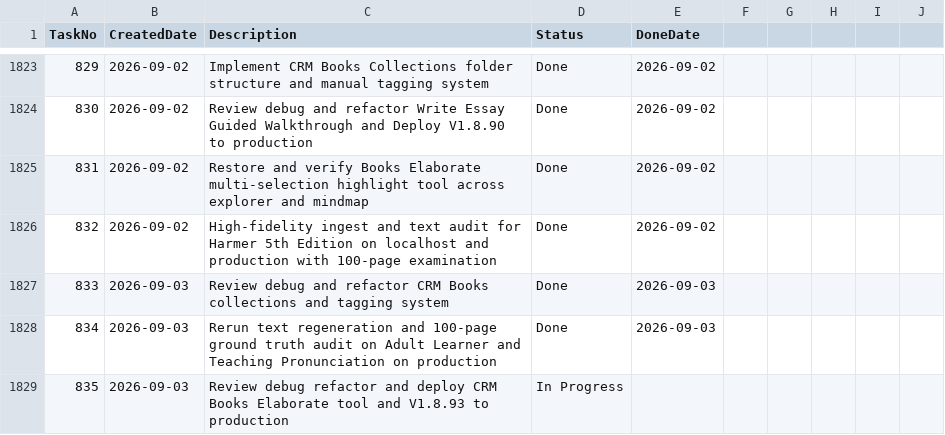
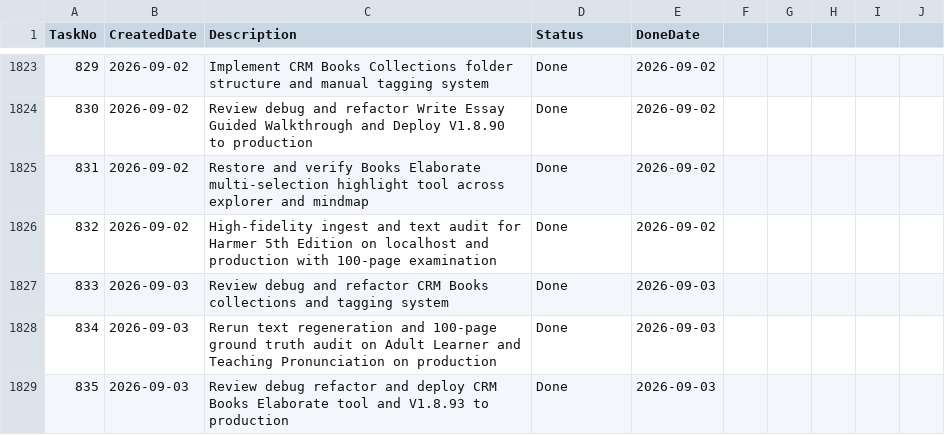
Before and after one commit to huathanhnam95-del/demoproject, a CSV file: TASK_TRACKER.csv, drawn as a sheet; only a part is shown, gaps mark what is left out.

Commit message:
chore(release): record Task 835 Done and add production verification script

```diff
--- a/TASK_TRACKER.csv
+++ b/TASK_TRACKER.csv
@@ -1828,2 +1828,2 @@ TaskNo,CreatedDate,Description,Status,DoneDate
 834,2026-09-03,Rerun text regeneration and 100-page ground truth audit on Adult Learner and Teaching Pronunciation on production,Done,2026-09-03
-835,2026-09-03,Review debug refactor and deploy CRM Books Elaborate tool and V1.8.93 to production,In Progress,
+835,2026-09-03,Review debug refactor and deploy CRM Books Elaborate tool and V1.8.93 to production,Done,2026-09-03
```
Also changed, not shown: 1 other file.
